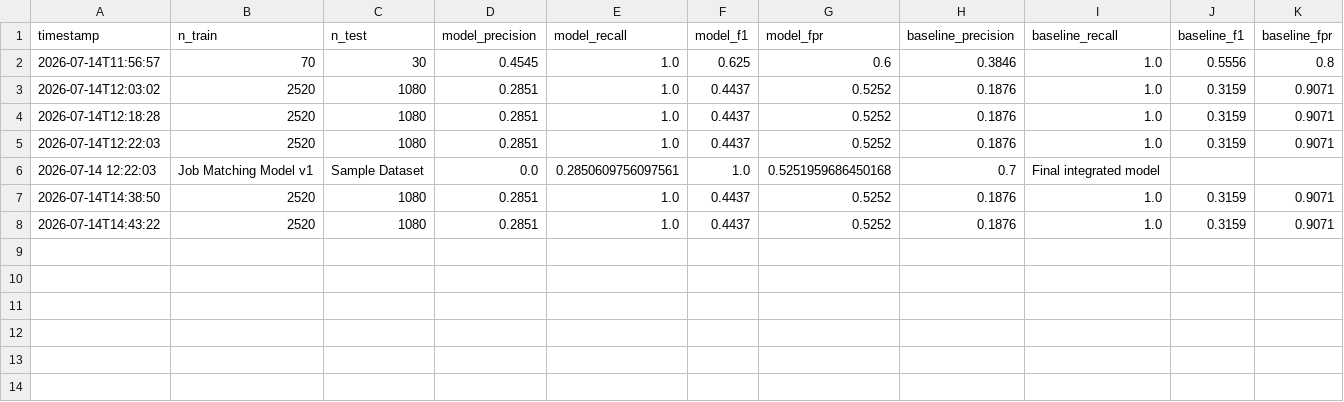
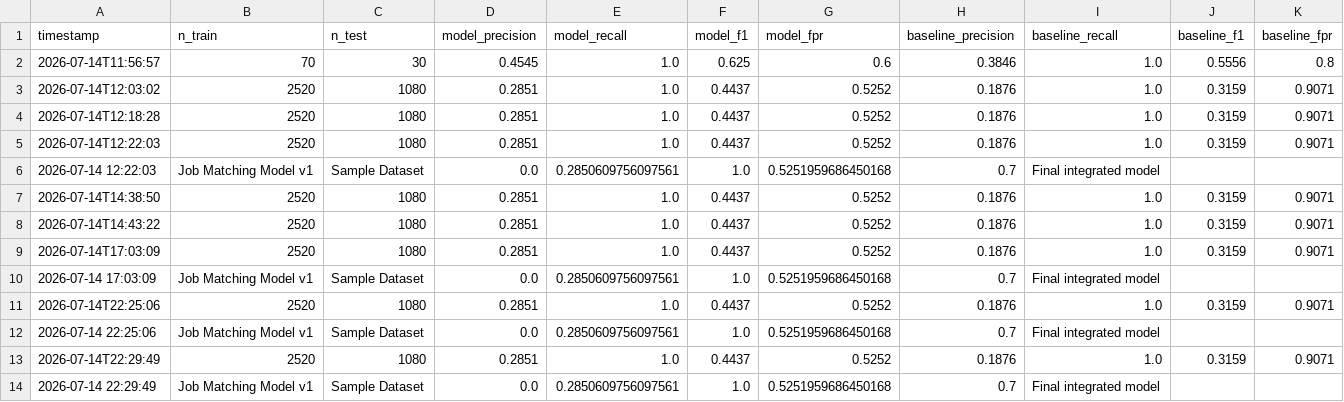
Before and after one commit to Basith-basi/student_job_matching, a CSV file: experiments_log.csv, drawn as a sheet.

Commit message:
Implemented Task 4 - Explainable AI for Student Job Matching

```diff
--- a/experiments_log.csv
+++ b/experiments_log.csv
@@ -8 +8,7 @@ timestamp,n_train,n_test,model_precision,model_recall,model_f1,model_fpr,baselin
 2026-07-14T14:43:22,2520,1080,0.2851,1.0,0.4437,0.5252,0.1876,1.0,0.3159,0.9071
+2026-07-14T17:03:09,2520,1080,0.2851,1.0,0.4437,0.5252,0.1876,1.0,0.3159,0.9071
+2026-07-14 17:03:09,Job Matching Model v1,Sample Dataset,0.0,0.2850609756097561,1.0,0.5251959686450168,0.7,Final integrated model
+2026-07-14T22:25:06,2520,1080,0.2851,1.0,0.4437,0.5252,0.1876,1.0,0.3159,0.9071
+2026-07-14 22:25:06,Job Matching Model v1,Sample Dataset,0.0,0.2850609756097561,1.0,0.5251959686450168,0.7,Final integrated model
+2026-07-14T22:29:49,2520,1080,0.2851,1.0,0.4437,0.5252,0.1876,1.0,0.3159,0.9071
+2026-07-14 22:29:49,Job Matching Model v1,Sample Dataset,0.0,0.2850609756097561,1.0,0.5251959686450168,0.7,Final integrated model
```
Also changed, not shown: 5 other files.
